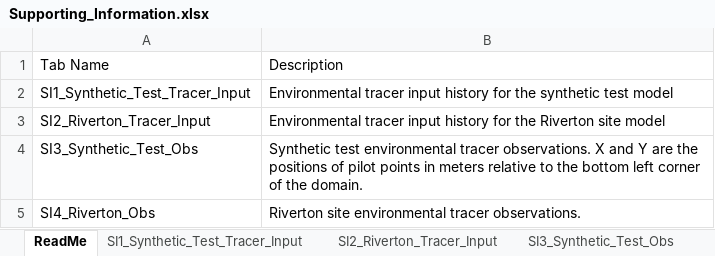
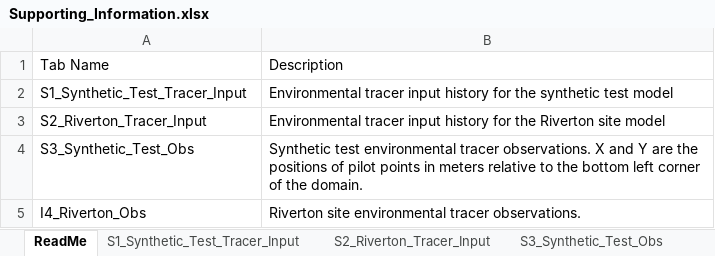
Before and after one commit to nthiros/Tracer_Uncertainty_Reduction_WRR2020, an Excel workbook: Supporting_Information.xlsx, sheet ReadMe, drawn as a sheet; values as stored, in another font and other column widths than the file's, no borders; the diff names each change by its address in the sheet, - before the commit and + after, or states it on an @@ line.

Commit message:
Add files via upload

```diff
--- a/Supporting_Information.xlsx (sheet ReadMe)
+++ b/Supporting_Information.xlsx (sheet ReadMe)
-sheet tab: SI1_Synthetic_Test_Tracer_Input
+sheet tab: S1_Synthetic_Test_Tracer_Input
-sheet tab: SI2_Riverton_Tracer_Input
+sheet tab: S2_Riverton_Tracer_Input
-sheet tab: SI3_Synthetic_Test_Obs
+sheet tab: S3_Synthetic_Test_Obs
-A2: SI1_Synthetic_Test_Tracer_Input
+A2: S1_Synthetic_Test_Tracer_Input
-A3: SI2_Riverton_Tracer_Input
+A3: S2_Riverton_Tracer_Input
-A4: SI3_Synthetic_Test_Obs
+A4: S3_Synthetic_Test_Obs
-A5: SI4_Riverton_Obs
+A5: I4_Riverton_Obs
```
Also changed, not shown: other sheet tabs.
